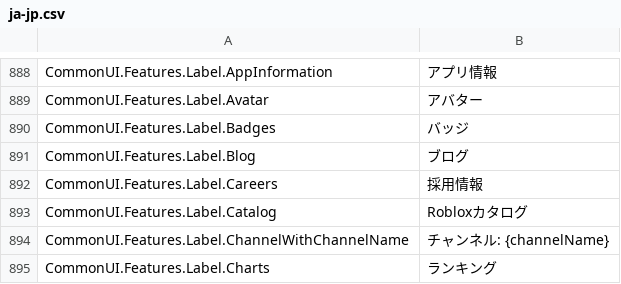
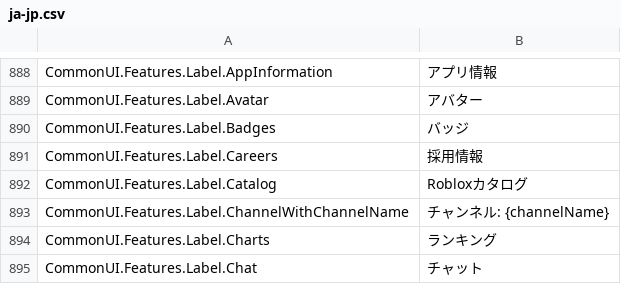
Before and after one commit to EliCauvert/Roblox-Datamining, a CSV file: UniversalApp/Locales/Common/ja-jp.csv, drawn as a sheet; only a part is shown, gaps mark what is left out; the shorter side is filled out with more unchanged rows; the diff names each change by its address in the sheet, - before the commit and + after, or states it on an @@ line.

```diff
--- a/UniversalApp/Locales/Common/ja-jp.csv
+++ b/UniversalApp/Locales/Common/ja-jp.csv
-row 891: CommonUI.Features.Label.Blog | ブログ
```
Also changed, not shown: UniversalApp/Locales/Common/ar-001.csv, UniversalApp/Locales/Common/hi-in.csv, 20 other files.
